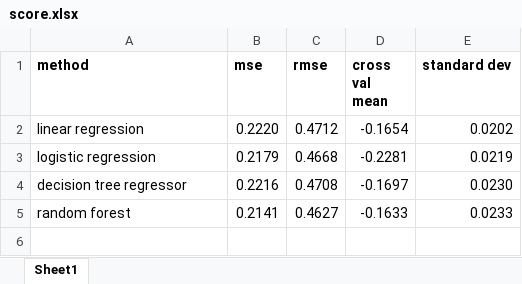
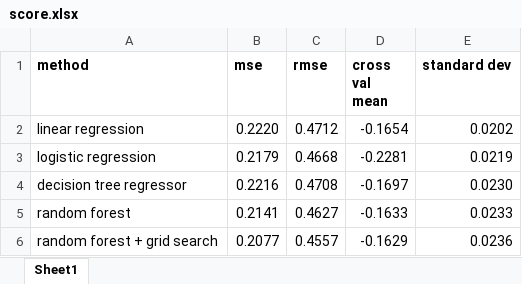
Before and after one commit to dominika01/pain-detection-cats, an Excel workbook: score.xlsx, sheet Sheet1, drawn as a sheet; values as stored, in another font and other column widths than the file's, no borders; the diff names each change by its address in the sheet, - before the commit and + after, or states it on an @@ line.

Commit message:
added grid search

```diff
--- a/score.xlsx (sheet Sheet1)
+++ b/score.xlsx (sheet Sheet1)
+row 6: random forest + grid search | 0.2077 | 0.4557 | -0.1629 | 0.0236
```
Also changed, not shown: 1 other file.
